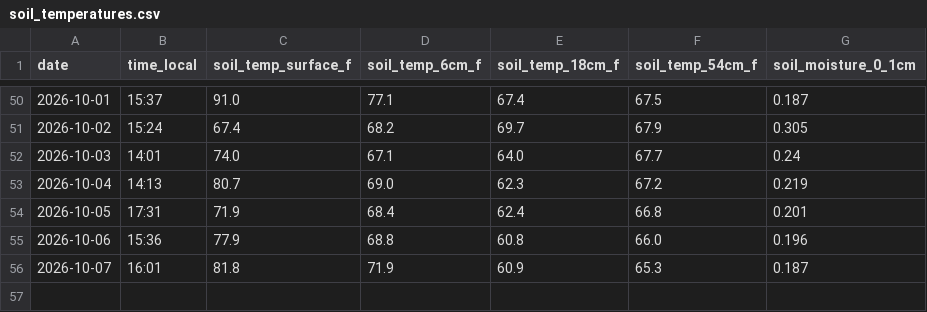
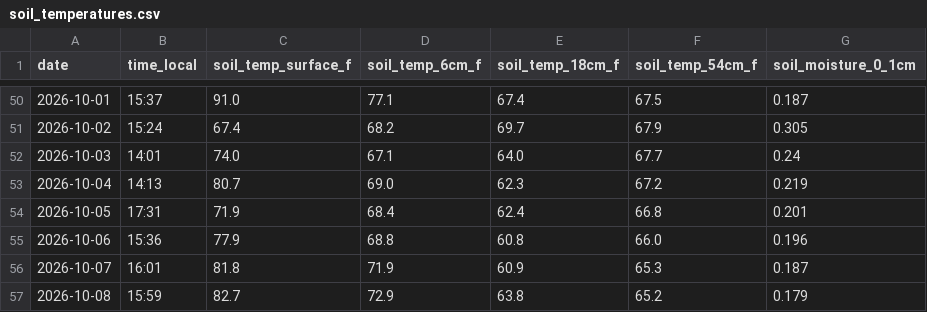
Before and after one commit to kickedup/soil-temp-tracker, a CSV file: data/soil_temperatures.csv, drawn as a sheet; only a part is shown, gaps mark what is left out.

```diff
--- a/data/soil_temperatures.csv
+++ b/data/soil_temperatures.csv
@@ -56 +56,2 @@ date,time_local,soil_temp_surface_f,soil_temp_6cm_f,soil_temp_18cm_f,soil_temp_5
 2026-10-07,16:01,81.8,71.9,60.9,65.3,0.187
+2026-10-08,15:59,82.7,72.9,63.8,65.2,0.179
```
